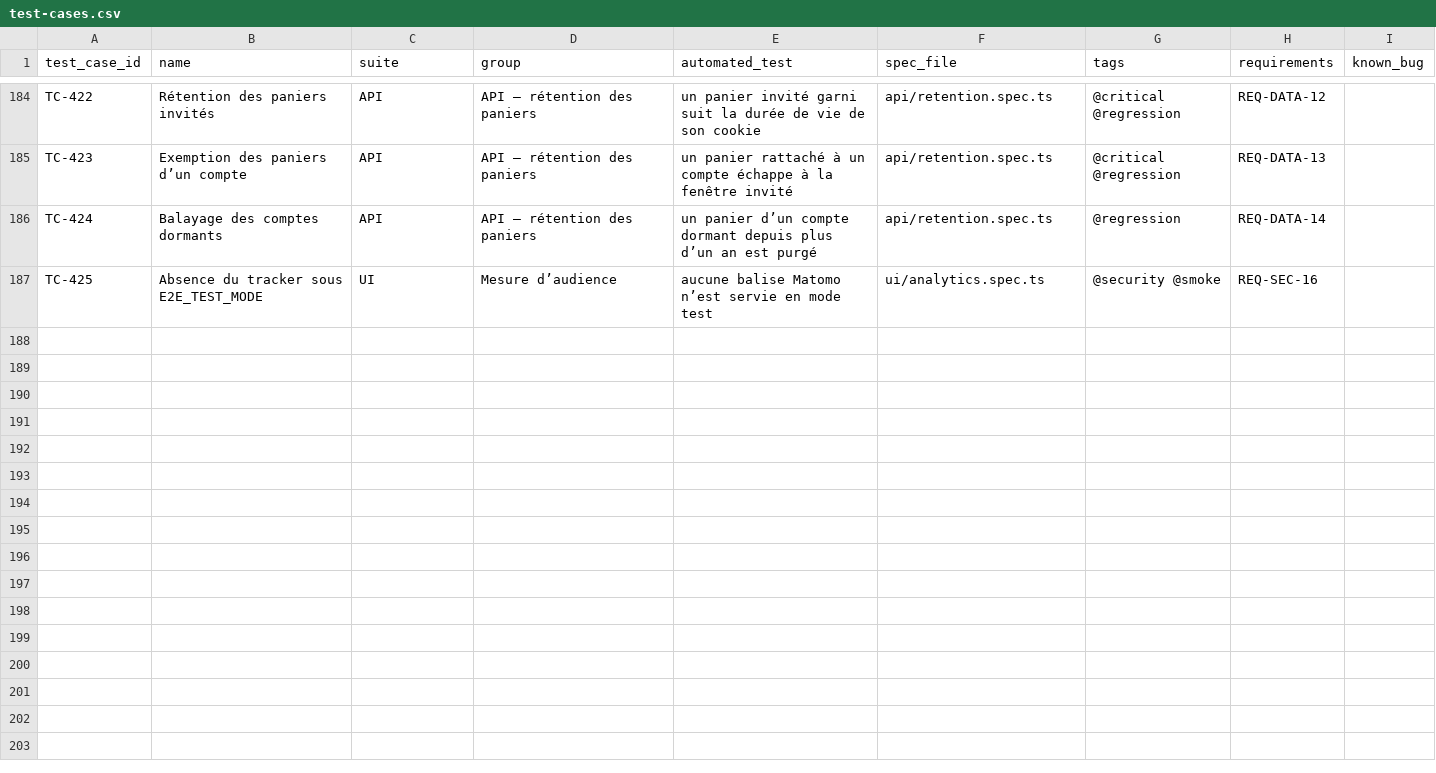
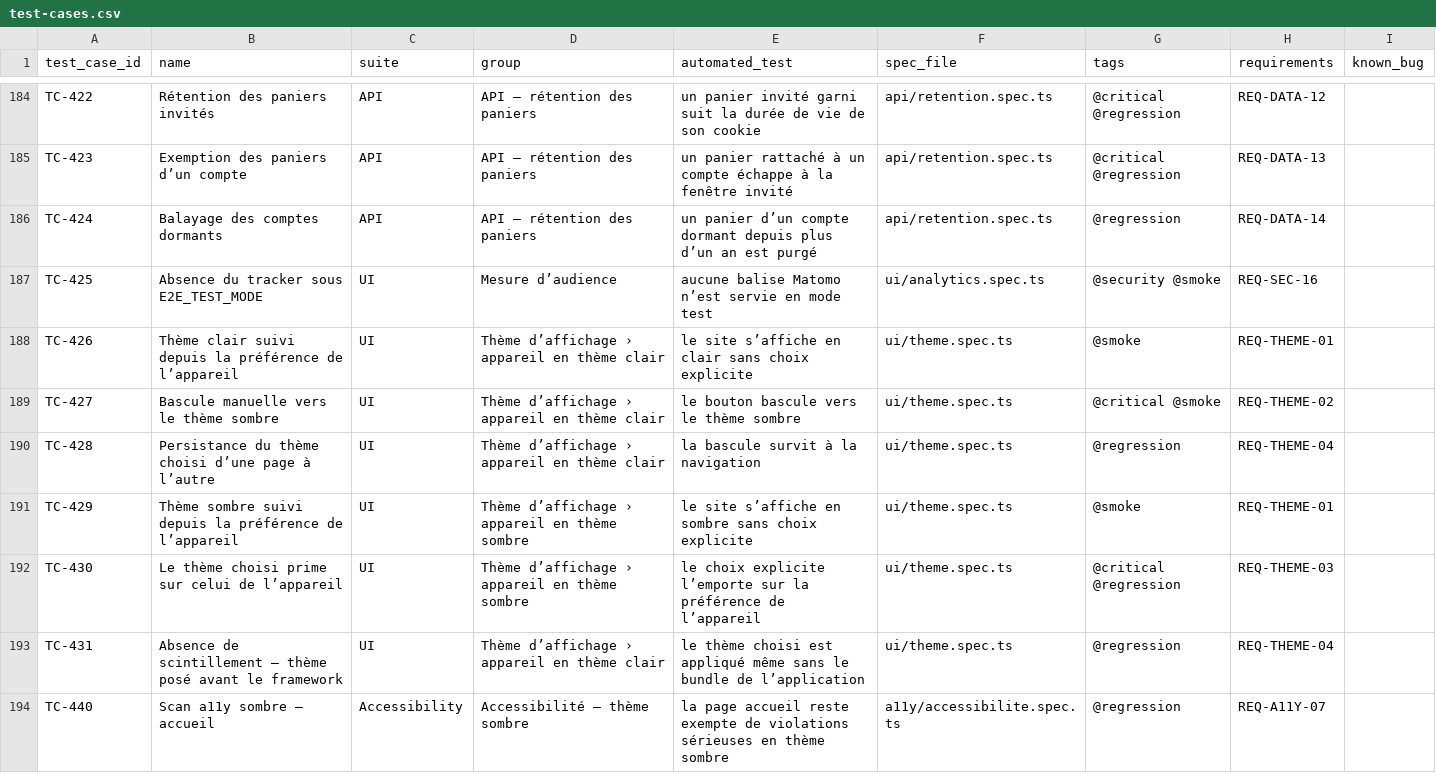
Before and after one commit to Gungagungi/music-website, a CSV file: docs/test-cases/test-cases.csv, drawn as a sheet; only a part is shown, gaps mark what is left out; the diff covers the shown part only.

```diff
--- a/docs/test-cases/test-cases.csv
+++ b/docs/test-cases/test-cases.csv
@@ -187 +187,8 @@ TC-424,Balayage des comptes dormants,API,API — rétention des paniers,un panie
 TC-425,Absence du tracker sous E2E_TEST_MODE,UI,Mesure d’audience,aucune balise Matomo n’est servie en mode test,ui/analytics.spec.ts,@security @smoke,REQ-SEC-16,
+TC-426,Thème clair suivi depuis la préférence de l’appareil,UI,Thème d’affichage › appareil en thème clair,le site s’affiche en clair sans choix explicite,ui/theme.spec.ts,@smoke,REQ-THEME-01,
+TC-427,Bascule manuelle vers le thème sombre,UI,Thème d’affichage › appareil en thème clair,le bouton bascule vers le thème sombre,ui/theme.spec.ts,@critical @smoke,REQ-THEME-02,
+TC-428,Persistance du thème choisi d’une page à l’autre,UI,Thème d’affichage › appareil en thème clair,la bascule survit à la navigation,ui/theme.spec.ts,@regression,REQ-THEME-04,
+TC-429,Thème sombre suivi depuis la préférence de l’appareil,UI,Thème d’affichage › appareil en thème sombre,le site s’affiche en sombre sans choix explicite,ui/theme.spec.ts,@smoke,REQ-THEME-01,
+TC-430,Le thème choisi prime sur celui de l’appareil,UI,Thème d’affichage › appareil en thème sombre,le choix explicite l’emporte sur la préférence de l’appareil,ui/theme.spec.ts,@critical @regression,REQ-THEME-03,
+TC-431,Absence de scintillement — thème posé avant le framework,UI,Thème d’affichage › appareil en thème clair,le thème choisi est appliqué même sans le bundle de l’application,ui/theme.spec.ts,@regression,REQ-THEME-04,
+TC-440,Scan a11y sombre — accueil,Accessibility,Accessibilité — thème sombre,la page accueil reste exempte de violations sérieuses en thème sombre,a11y/accessibilite.spec.ts,@regression,REQ-A11Y-07,
```
Also changed, not shown: 6 added rows elsewhere in this file, 36 other files.
